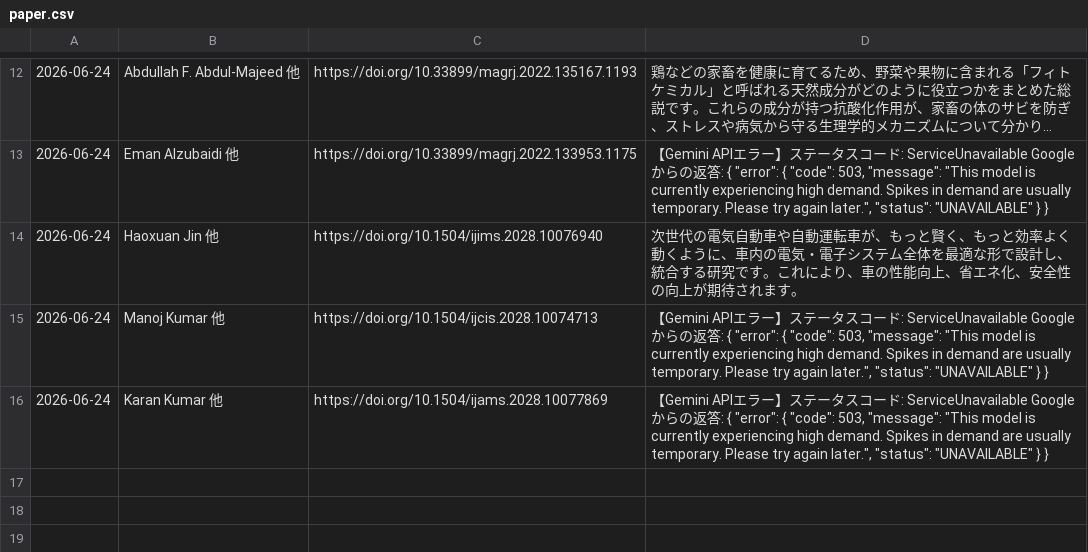
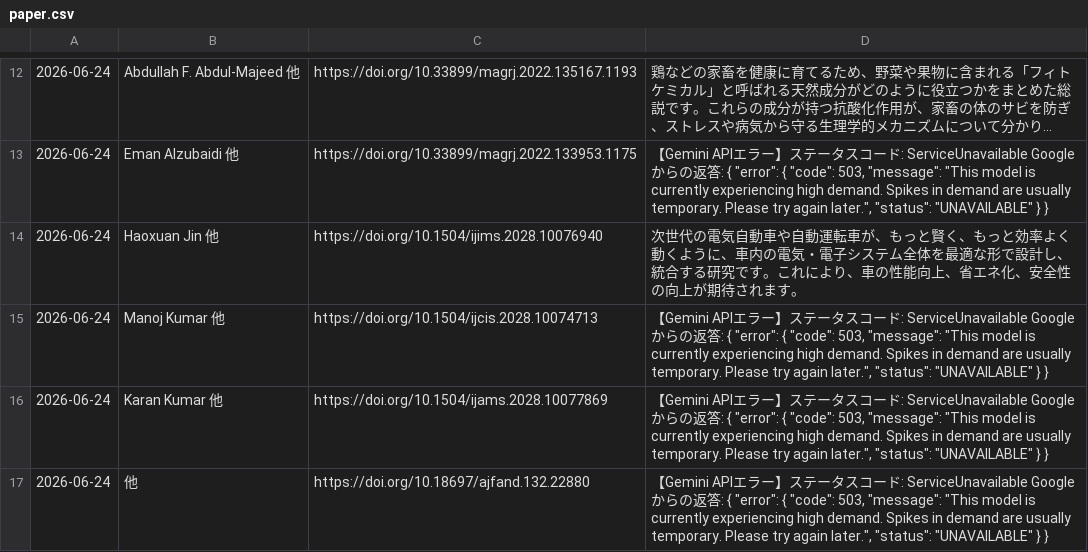
Before and after one commit to shiitake-garden/shiitake-garden.github.io, a CSV file: contents/thesis/paper.csv, drawn as a sheet; only a part is shown, gaps mark what is left out; long unchanged cells end in …; the diff names each change by its address in the sheet, - before the commit and + after, or states it on an @@ line.

Commit message:
論文データの自動追加

```diff
--- a/contents/thesis/paper.csv
+++ b/contents/thesis/paper.csv
+row 17: 2026-06-24 | 他 | https://doi.org/10.18697/ajfand.132.22880 | 【Gemini APIエラー】ステータスコード: ServiceUnavailable Googleからの返答: { "error": { "code": 503, "message": "This model is currently experiencing high demand. Spikes in demand are usually temporary. Please try again later.", "status": "UNAVAILABLE" } }
```
